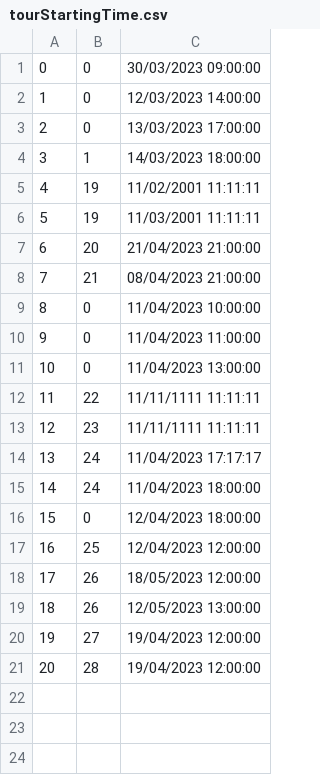
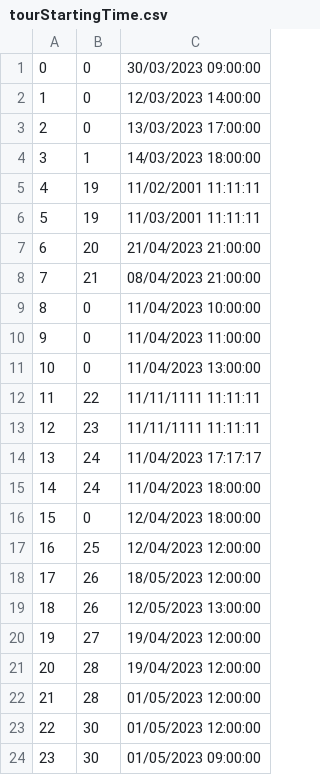
Before and after one commit to kovacevicanja/sims-grupa3-teamA, a CSV file: Resources/Data/tourStartingTime.csv, drawn as a sheet; the diff names each change by its address in the sheet, - before the commit and + after, or states it on an @@ line.

```diff
--- a/Resources/Data/tourStartingTime.csv
+++ b/Resources/Data/tourStartingTime.csv
+row 22: 21 | 28 | 01/05/2023 12:00:00
+row 23: 22 | 30 | 01/05/2023 12:00:00
+row 24: 23 | 30 | 01/05/2023 09:00:00
```
Also changed, not shown: Resources/Data/keyPoints.csv, Resources/Data/tourEvaluation.csv, 33 other files.
